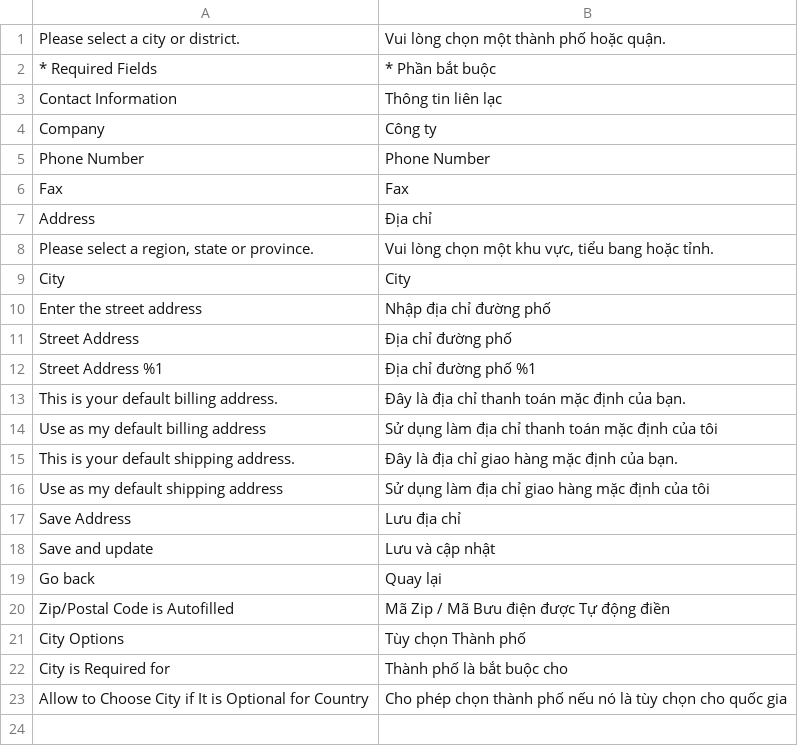
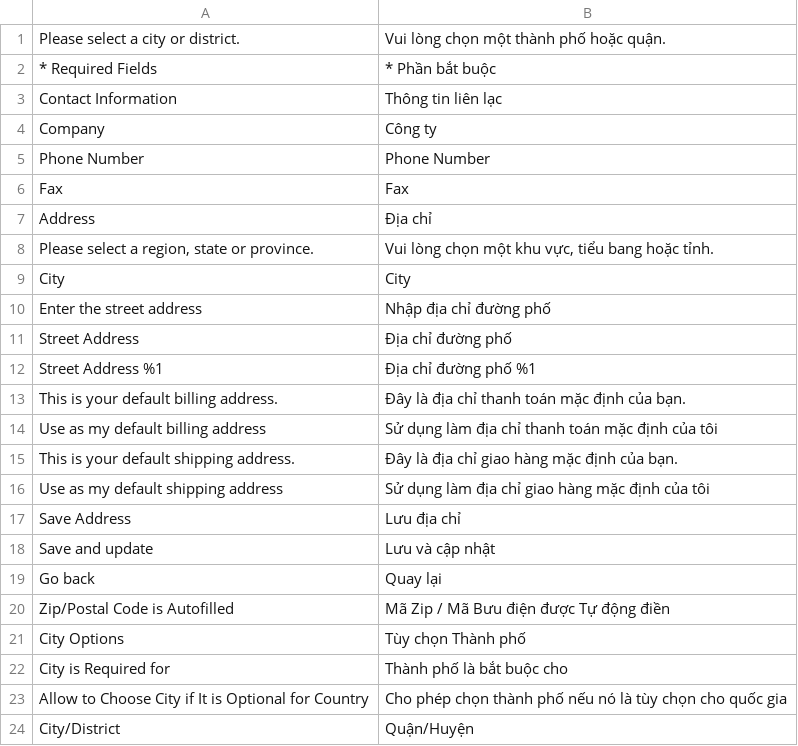
Before and after one commit to congvt305/staging-twap, a CSV file: app/code/Eguana/Directory/i18n/vi_VN.csv, drawn as a sheet; the diff names each change by its address in the sheet, - before the commit and + after, or states it on an @@ line.

```diff
--- a/app/code/Eguana/Directory/i18n/vi_VN.csv
+++ b/app/code/Eguana/Directory/i18n/vi_VN.csv
+row 24: City/District | Quận/Huyện
```
Also changed, not shown: app/code/Eguana/CustomerBulletin/i18n/vi_VN.csv, app/code/Eguana/OrderDeliveryMessage/i18n/vi_VN.csv, 4 other files.
